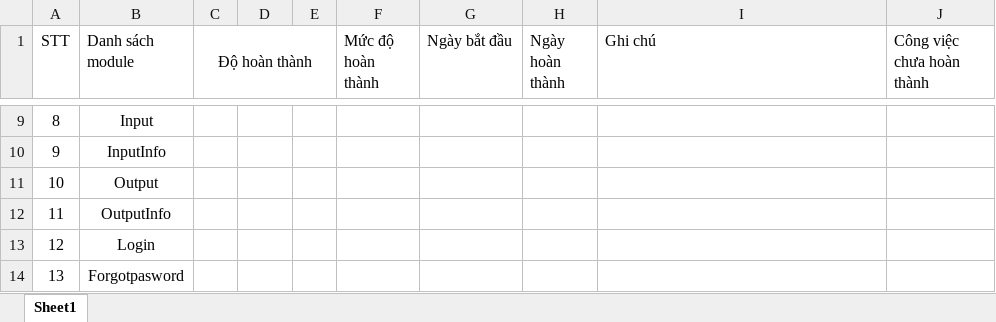
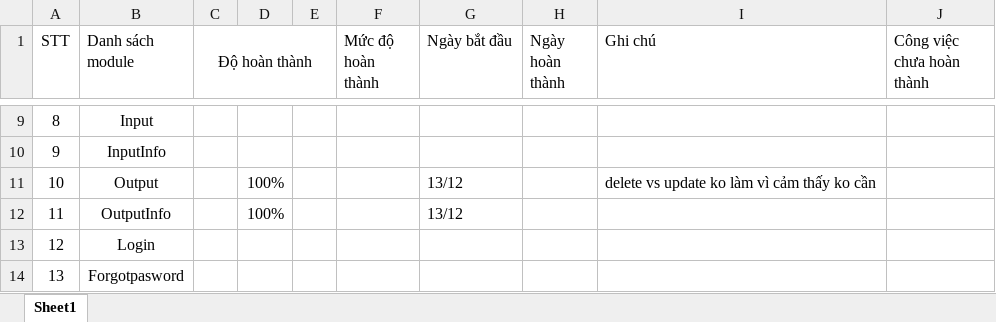
Before and after one commit to HuyTienNguyen/ProjectJavaSwing, an Excel workbook: Bang danh sach cong việc.xlsx, sheet Sheet1, drawn as a sheet; only a part is shown, gaps mark what is left out; values as stored, in another font and other column widths than the file's, no borders; the diff names each change by its address in the sheet, - before the commit and + after, or states it on an @@ line.

```diff
--- a/Bang danh sach cong việc.xlsx (sheet Sheet1)
+++ b/Bang danh sach cong việc.xlsx (sheet Sheet1)
-D11:D12: (empty)
+D11:D12: 100%
-G11:G12 (Ngày bắt đầu): (empty)
+G11:G12 (Ngày bắt đầu): 13/12
-I11 (Ghi chú): (empty)
+I11 (Ghi chú): delete vs update ko làm vì cảm thấy ko cần
```
Also changed, not shown: 6 other files.
